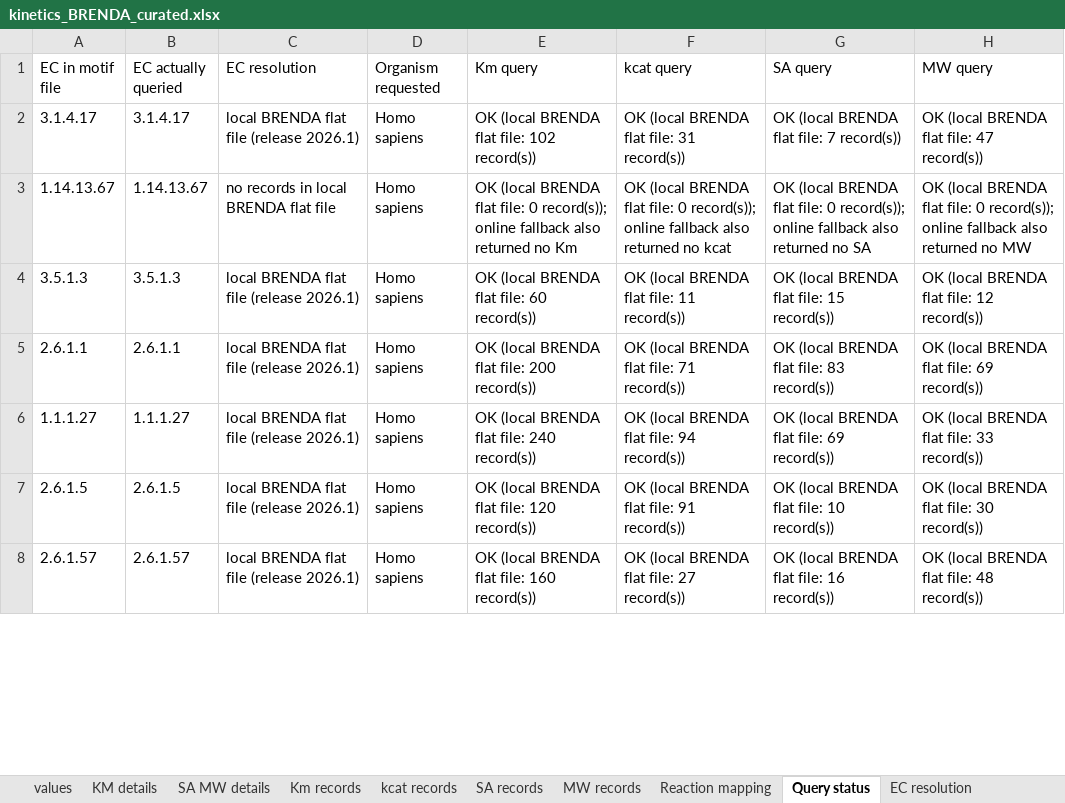
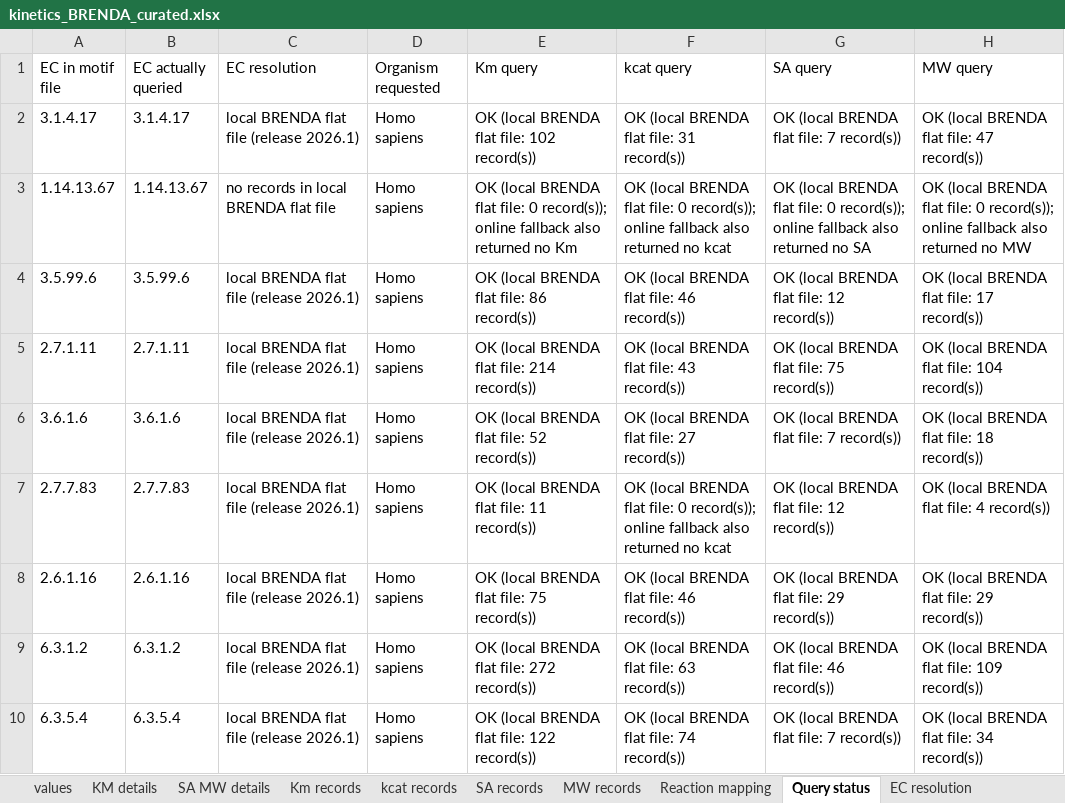
Before and after one commit to tkn-tub/bioelectrodynamics, an Excel workbook: code/NN_chemical_CAR_T/Step_3_Programming/kinetics_BRENDA_curated.xlsx, sheet Query status, drawn as a sheet; only a part is shown; values as stored, in another font and other column widths than the file's, no borders; addresses are those after the commit; the diff covers the shown part only; the diff names each change by its address in the sheet, - before the commit and + after, or states it on an @@ line.

```diff
--- a/code/NN_chemical_CAR_T/Step_3_Programming/kinetics_BRENDA_curated.xlsx (sheet Query status)
+++ b/code/NN_chemical_CAR_T/Step_3_Programming/kinetics_BRENDA_curated.xlsx (sheet Query status)
-A4 (EC in motif file): 3.5.1.3
+A4 (EC in motif file): 3.5.99.6
-B4 (EC actually queried): 3.5.1.3
+B4 (EC actually queried): 3.5.99.6
-E4 (Km query): OK (local BRENDA flat file: 60 record(s))
+E4 (Km query): OK (local BRENDA flat file: 86 record(s))
-F4 (kcat query): OK (local BRENDA flat file: 11 record(s))
+F4 (kcat query): OK (local BRENDA flat file: 46 record(s))
-G4 (SA query): OK (local BRENDA flat file: 15 record(s))
+G4 (SA query): OK (local BRENDA flat file: 12 record(s))
-H4 (MW query): OK (local BRENDA flat file: 12 record(s))
+H4 (MW query): OK (local BRENDA flat file: 17 record(s))
-A5 (EC in motif file): 2.6.1.1
+A5 (EC in motif file): 2.7.1.11
-B5 (EC actually queried): 2.6.1.1
+B5 (EC actually queried): 2.7.1.11
-E5 (Km query): OK (local BRENDA flat file: 200 record(s))
+E5 (Km query): OK (local BRENDA flat file: 214 record(s))
-F5 (kcat query): OK (local BRENDA flat file: 71 record(s))
+F5 (kcat query): OK (local BRENDA flat file: 43 record(s))
-G5 (SA query): OK (local BRENDA flat file: 83 record(s))
+G5 (SA query): OK (local BRENDA flat file: 75 record(s))
-H5 (MW query): OK (local BRENDA flat file: 69 record(s))
+H5 (MW query): OK (local BRENDA flat file: 104 record(s))
+row 6: 3.6.1.6 | 3.6.1.6 | local BRENDA flat file (release 2026.1) | Homo sapiens | OK (local BRENDA flat file: 52 record(s)) | OK (local BRENDA flat file: 27 record(s)) | OK (local BRENDA flat file: 7 record(s)) | OK (local BRENDA flat file: 18 record(s))
+row 7: 2.7.7.83 | 2.7.7.83 | local BRENDA flat file (release 2026.1) | Homo sapiens | OK (local BRENDA flat file: 11 record(s)) | OK (local BRENDA flat file: 0 record(s)); online fallback also returned no kcat | OK (local BRENDA flat file: 12 record(s)) | OK (local BRENDA flat file: 4 record(s))
-A8 (EC in motif file): 1.1.1.27
+A8 (EC in motif file): 2.6.1.16
-B8 (EC actually queried): 1.1.1.27
+B8 (EC actually queried): 2.6.1.16
-E8 (Km query): OK (local BRENDA flat file: 240 record(s))
+E8 (Km query): OK (local BRENDA flat file: 75 record(s))
-F8 (kcat query): OK (local BRENDA flat file: 94 record(s))
+F8 (kcat query): OK (local BRENDA flat file: 46 record(s))
-G8 (SA query): OK (local BRENDA flat file: 69 record(s))
+G8 (SA query): OK (local BRENDA flat file: 29 record(s))
-H8 (MW query): OK (local BRENDA flat file: 33 record(s))
+H8 (MW query): OK (local BRENDA flat file: 29 record(s))
-A9 (EC in motif file): 2.6.1.5
+A9 (EC in motif file): 6.3.1.2
-B9 (EC actually queried): 2.6.1.5
+B9 (EC actually queried): 6.3.1.2
-E9 (Km query): OK (local BRENDA flat file: 120 record(s))
+E9 (Km query): OK (local BRENDA flat file: 272 record(s))
-F9 (kcat query): OK (local BRENDA flat file: 91 record(s))
+F9 (kcat query): OK (local BRENDA flat file: 63 record(s))
-G9 (SA query): OK (local BRENDA flat file: 10 record(s))
+G9 (SA query): OK (local BRENDA flat file: 46 record(s))
-H9 (MW query): OK (local BRENDA flat file: 30 record(s))
+H9 (MW query): OK (local BRENDA flat file: 109 record(s))
-A10 (EC in motif file): 2.6.1.57
+A10 (EC in motif file): 6.3.5.4
-B10 (EC actually queried): 2.6.1.57
+B10 (EC actually queried): 6.3.5.4
-E10 (Km query): OK (local BRENDA flat file: 160 record(s))
+E10 (Km query): OK (local BRENDA flat file: 122 record(s))
-F10 (kcat query): OK (local BRENDA flat file: 27 record(s))
+F10 (kcat query): OK (local BRENDA flat file: 74 record(s))
-G10 (SA query): OK (local BRENDA flat file: 16 record(s))
+G10 (SA query): OK (local BRENDA flat file: 7 record(s))
-H10 (MW query): OK (local BRENDA flat file: 48 record(s))
+H10 (MW query): OK (local BRENDA flat file: 34 record(s))
```
Also changed, not shown: 3 added rows, 4 removed rows, 1 moved row and 40 edited cells elsewhere in this sheet, sheet Km records, sheet kcat records, sheet SA records, sheet MW records, sheet KM details, sheet SA MW details, 3 more sheets, formulas that keep their value, 7 other files.
